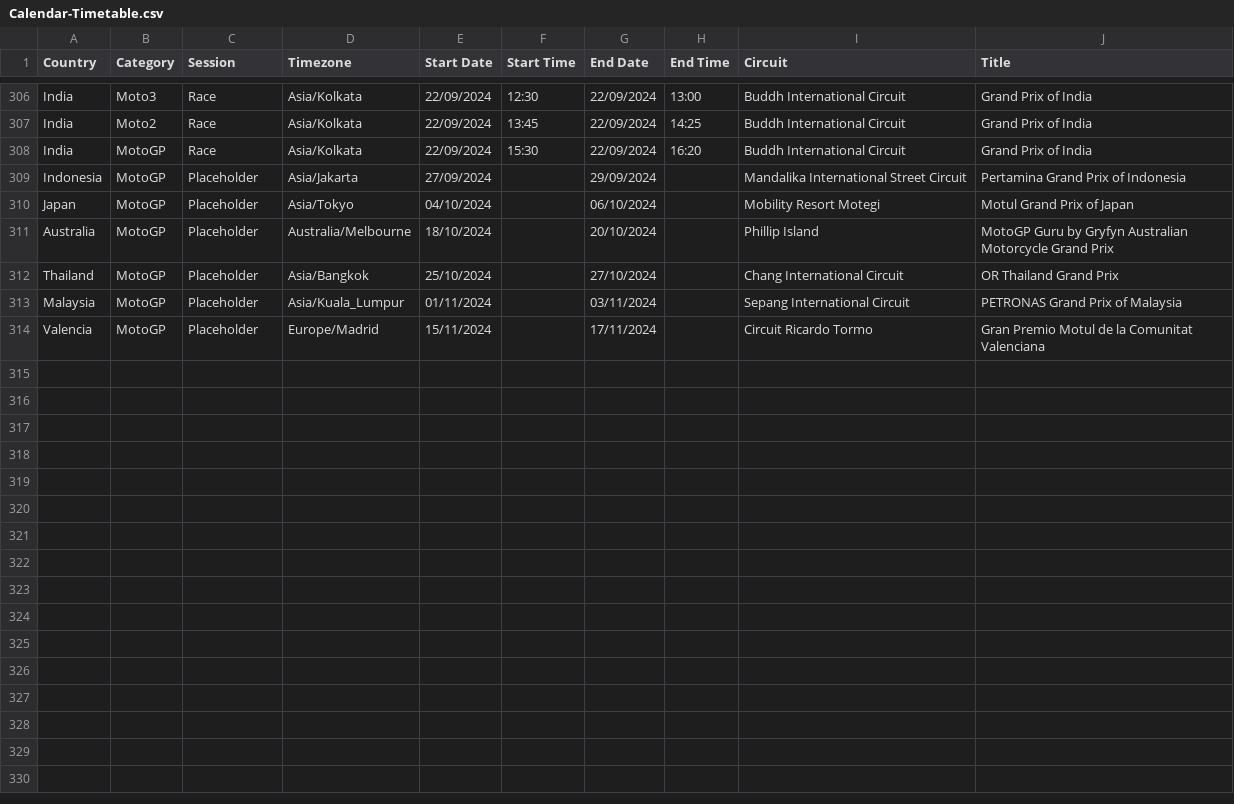
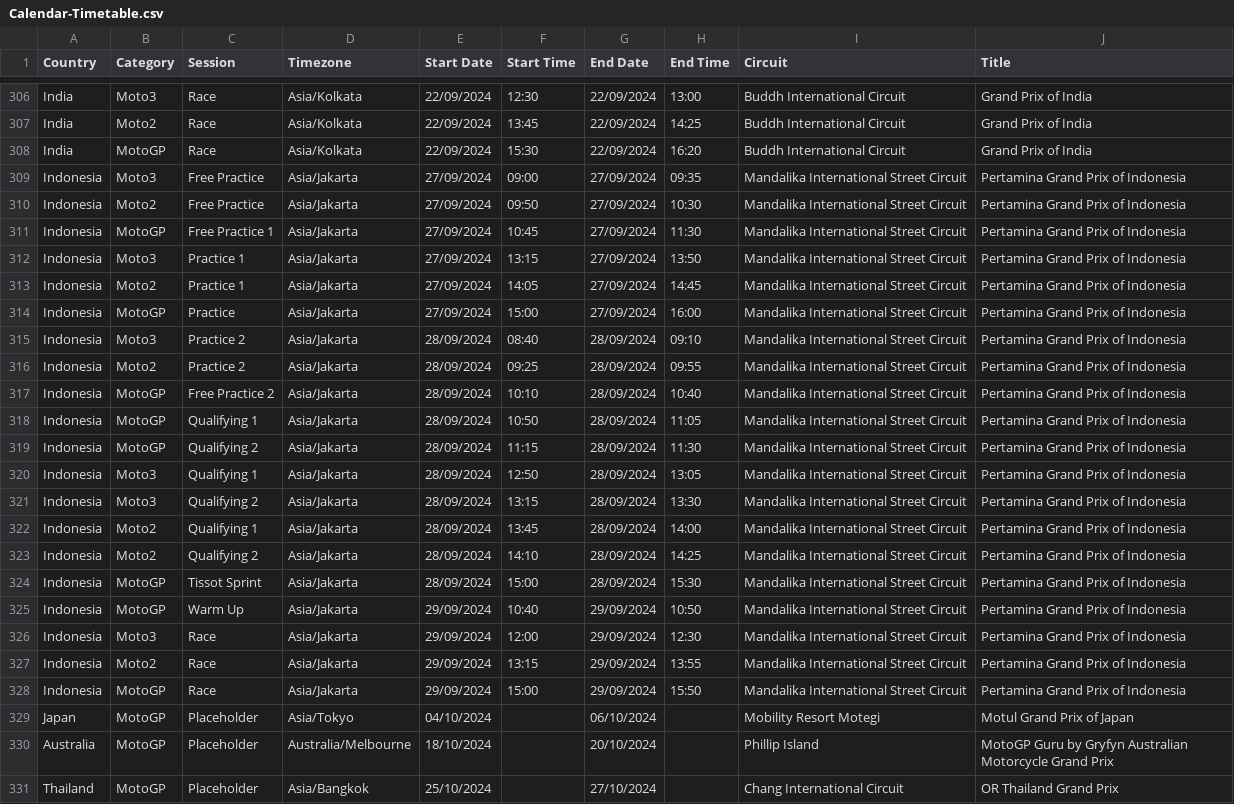
Before and after one commit to robinvenables/calendars, a CSV file: motogp/MotoGP/Calendar-Timetable.csv, drawn as a sheet; only a part is shown, gaps mark what is left out; the shorter side is filled out with more unchanged rows.

Commit message:
Add Indonesia session details

```diff
--- a/motogp/MotoGP/Calendar-Timetable.csv
+++ b/motogp/MotoGP/Calendar-Timetable.csv
@@ -308,3 +308,22 @@ India,Moto2,Race,Asia/Kolkata,22/09/2024,13:45,22/09/2024,14:25,Buddh Internatio
 India,MotoGP,Race,Asia/Kolkata,22/09/2024,15:30,22/09/2024,16:20,Buddh International Circuit,Grand Prix of India
-Indonesia,MotoGP,Placeholder,Asia/Jakarta,27/09/2024,,29/09/2024,,Mandalika International Street Circuit,Pertamina Grand Prix of Indonesia
+Indonesia,Moto3,Free Practice,Asia/Jakarta,27/09/2024,09:00,27/09/2024,09:35,Mandalika International Street Circuit,Pertamina Grand Prix of Indonesia
+Indonesia,Moto2,Free Practice,Asia/Jakarta,27/09/2024,09:50,27/09/2024,10:30,Mandalika International Street Circuit,Pertamina Grand Prix of Indonesia
+Indonesia,MotoGP,Free Practice 1,Asia/Jakarta,27/09/2024,10:45,27/09/2024,11:30,Mandalika International Street Circuit,Pertamina Grand Prix of Indonesia
+Indonesia,Moto3,Practice 1,Asia/Jakarta,27/09/2024,13:15,27/09/2024,13:50,Mandalika International Street Circuit,Pertamina Grand Prix of Indonesia
+Indonesia,Moto2,Practice 1,Asia/Jakarta,27/09/2024,14:05,27/09/2024,14:45,Mandalika International Street Circuit,Pertamina Grand Prix of Indonesia
+Indonesia,MotoGP,Practice,Asia/Jakarta,27/09/2024,15:00,27/09/2024,16:00,Mandalika International Street Circuit,Pertamina Grand Prix of Indonesia
+Indonesia,Moto3,Practice 2,Asia/Jakarta,28/09/2024,08:40,28/09/2024,09:10,Mandalika International Street Circuit,Pertamina Grand Prix of Indonesia
+Indonesia,Moto2,Practice 2,Asia/Jakarta,28/09/2024,09:25,28/09/2024,09:55,Mandalika International Street Circuit,Pertamina Grand Prix of Indonesia
+Indonesia,MotoGP,Free Practice 2,Asia/Jakarta,28/09/2024,10:10,28/09/2024,10:40,Mandalika International Street Circuit,Pertamina Grand Prix of Indonesia
+Indonesia,MotoGP,Qualifying 1,Asia/Jakarta,28/09/2024,10:50,28/09/2024,11:05,Mandalika International Street Circuit,Pertamina Grand Prix of Indonesia
+Indonesia,MotoGP,Qualifying 2,Asia/Jakarta,28/09/2024,11:15,28/09/2024,11:30,Mandalika International Street Circuit,Pertamina Grand Prix of Indonesia
+Indonesia,Moto3,Qualifying 1,Asia/Jakarta,28/09/2024,12:50,28/09/2024,13:05,Mandalika International Street Circuit,Pertamina Grand Prix of Indonesia
+Indonesia,Moto3,Qualifying 2,Asia/Jakarta,28/09/2024,13:15,28/09/2024,13:30,Mandalika International Street Circuit,Pertamina Grand Prix of Indonesia
+Indonesia,Moto2,Qualifying 1,Asia/Jakarta,28/09/2024,13:45,28/09/2024,14:00,Mandalika International Street Circuit,Pertamina Grand Prix of Indonesia
+Indonesia,Moto2,Qualifying 2,Asia/Jakarta,28/09/2024,14:10,28/09/2024,14:25,Mandalika International Street Circuit,Pertamina Grand Prix of Indonesia
+Indonesia,MotoGP,Tissot Sprint,Asia/Jakarta,28/09/2024,15:00,28/09/2024,15:30,Mandalika International Street Circuit,Pertamina Grand Prix of Indonesia
+Indonesia,MotoGP,Warm Up,Asia/Jakarta,29/09/2024,10:40,29/09/2024,10:50,Mandalika International Street Circuit,Pertamina Grand Prix of Indonesia
+Indonesia,Moto3,Race,Asia/Jakarta,29/09/2024,12:00,29/09/2024,12:30,Mandalika International Street Circuit,Pertamina Grand Prix of Indonesia
+Indonesia,Moto2,Race,Asia/Jakarta,29/09/2024,13:15,29/09/2024,13:55,Mandalika International Street Circuit,Pertamina Grand Prix of Indonesia
+Indonesia,MotoGP,Race,Asia/Jakarta,29/09/2024,15:00,29/09/2024,15:50,Mandalika International Street Circuit,Pertamina Grand Prix of Indonesia
 Japan,MotoGP,Placeholder,Asia/Tokyo,04/10/2024,,06/10/2024,,Mobility Resort Motegi,Motul Grand Prix of Japan
```
Also changed, not shown: 1 other file.
